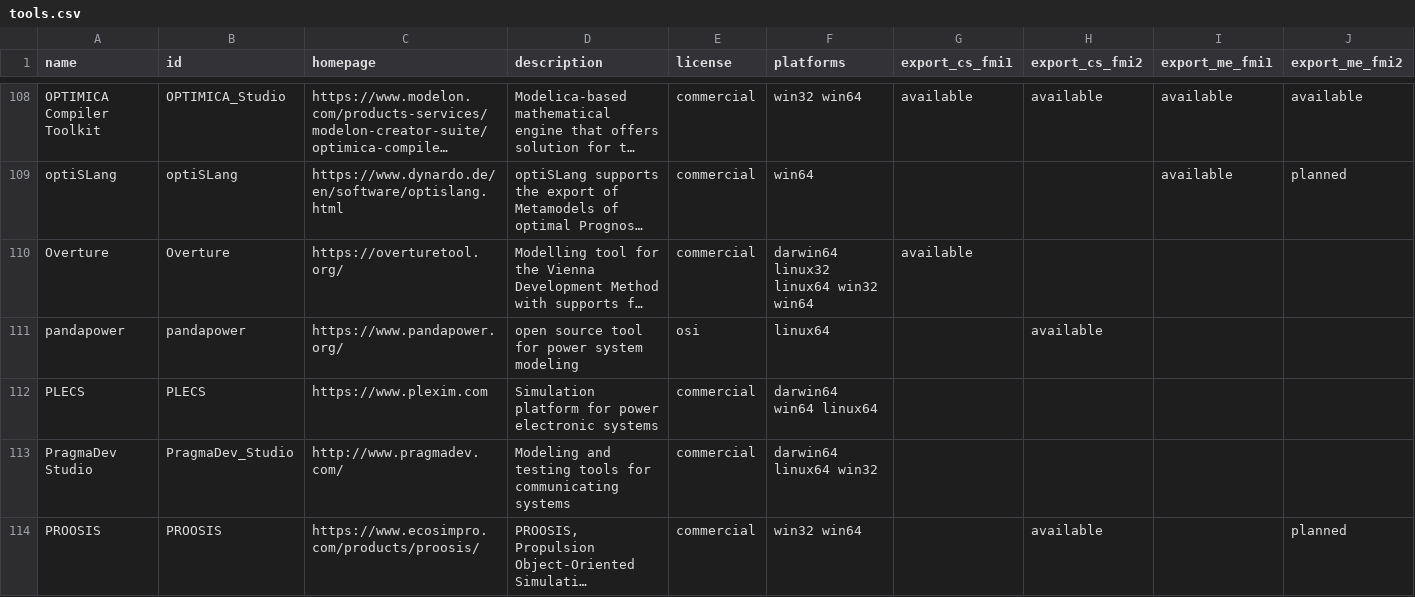
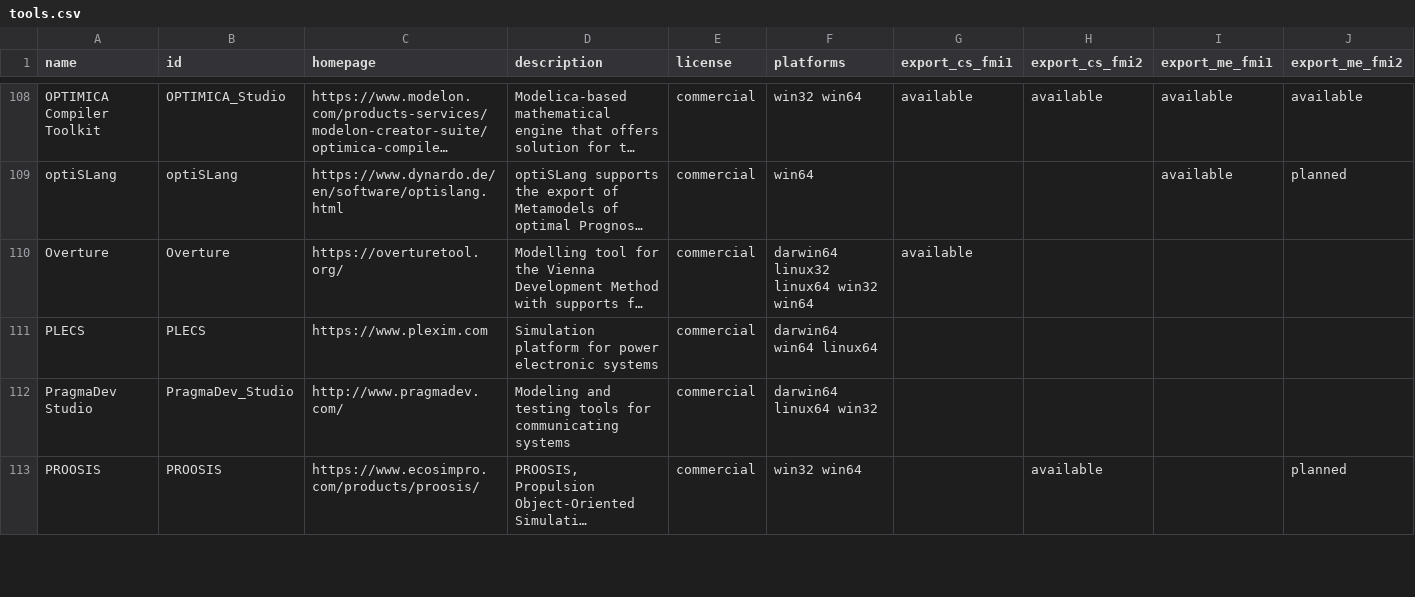
Before and after one commit to modelica/fmi-standard.org, a CSV file: _data/tools.csv, drawn as a sheet; only a part is shown, gaps mark what is left out; long unchanged cells end in …; rows hold the shown columns only; the diff names each change by its address in the sheet, - before the commit and + after, or states it on an @@ line.

Commit message:
Remove padapower from tools.csv
Revert 76effd3188ef0bb5769dc01908aea6994f2126ae remove pandapower support see #292 (#307)

Co-authored-by: Joseph Scott <j.scott9@ncl.ac.uk>

```diff
--- a/_data/tools.csv
+++ b/_data/tools.csv
-row 111: pandapower | pandapower | https://www.pandapower.org/ | open source tool for power system modeling | osi | linux64 |  | available
```
